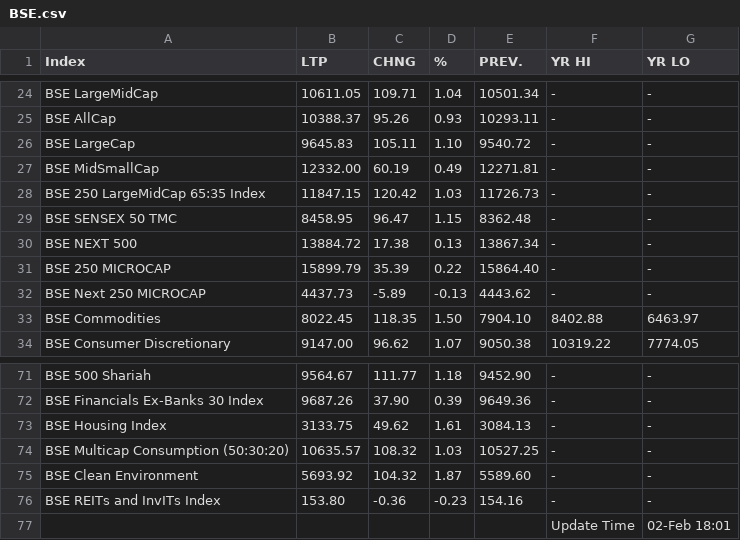
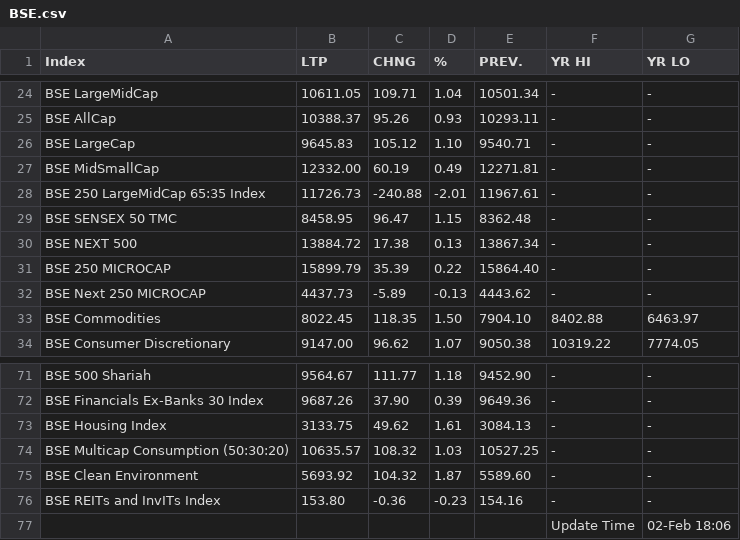
Before and after one commit to saikat-pundit/Index-NAVs, a CSV file: Data/BSE.csv, drawn as a sheet; only a part is shown, gaps mark what is left out.

```diff
--- a/Data/BSE.csv
+++ b/Data/BSE.csv
@@ -25,5 +25,5 @@ BSE LargeMidCap,10611.05,109.71,1.04,10501.34,-,-
 BSE AllCap,10388.37,95.26,0.93,10293.11,-,-
-BSE LargeCap,9645.83,105.11,1.10,9540.72,-,-
+BSE LargeCap,9645.83,105.12,1.10,9540.71,-,-
 BSE MidSmallCap,12332.00,60.19,0.49,12271.81,-,-
-BSE 250 LargeMidCap 65:35 Index,11847.15,120.42,1.03,11726.73,-,-
+BSE 250 LargeMidCap 65:35 Index,11726.73,-240.88,-2.01,11967.61,-,-
 BSE SENSEX 50 TMC,8458.95,96.47,1.15,8362.48,-,-
@@ -76,2 +76,2 @@ BSE Clean Environment,5693.92,104.32,1.87,5589.60,-,-
 BSE REITs and InvITs Index,153.80,-0.36,-0.23,154.16,-,-
-,,,,,Update Time,02-Feb 18:01
+,,,,,Update Time,02-Feb 18:06
```
Also changed, not shown: Data/Cash.csv, Data/Economic.csv, 6 other files.
